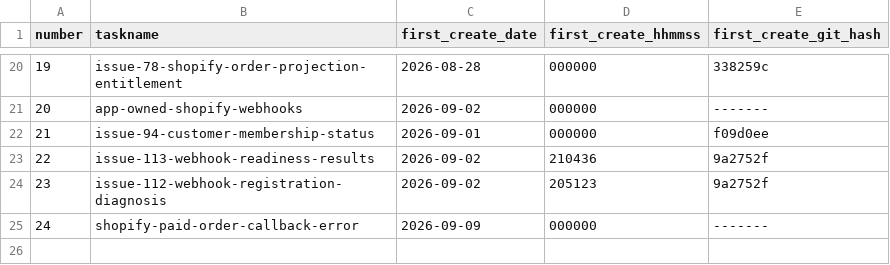
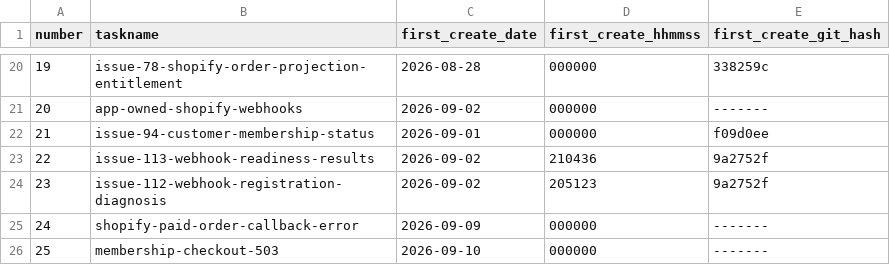
Before and after one commit to pafenorthwest/Festival, a CSV file: goals/task-manifest.csv, drawn as a sheet; only a part is shown, gaps mark what is left out.

Commit message:
Refine Membership Page

```diff
--- a/goals/task-manifest.csv
+++ b/goals/task-manifest.csv
@@ -25 +25,2 @@ number,taskname,first_create_date,first_create_hhmmss,first_create_git_hash
 24,shopify-paid-order-callback-error,2026-09-09,000000,-------
+25,membership-checkout-503,2026-09-10,000000,-------
```
Also changed, not shown: 47 other files.
